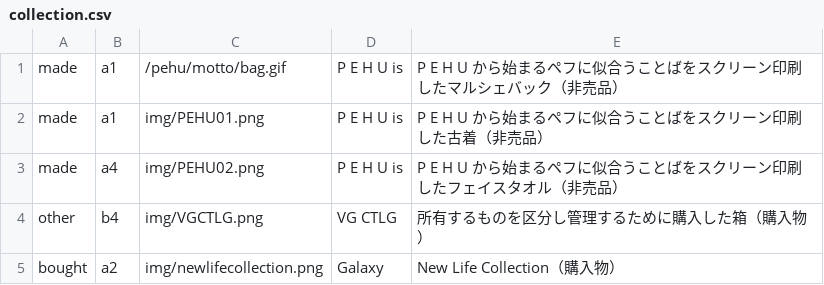
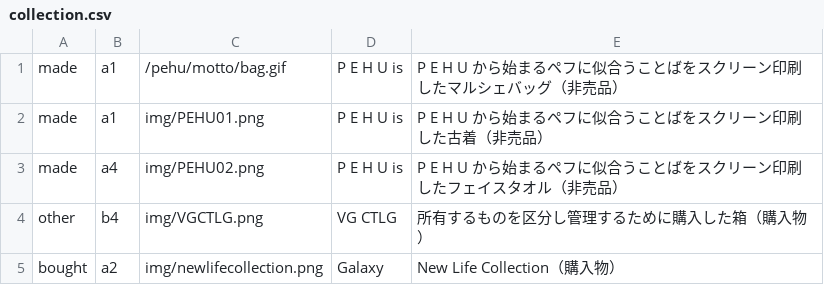
Before and after one commit to pe-hu/index, a CSV file: org/collection.csv, drawn as a sheet; only a part is shown.

Commit message:
Update collection.csv

```diff
--- a/org/collection.csv
+++ b/org/collection.csv
@@ -1,2 +1,2 @@
-made,a1,/pehu/motto/bag.gif,P E H U is,P E H U から始まるペフに似合うことばをスクリーン印刷したマルシェバック（非売品）
+made,a1,/pehu/motto/bag.gif,P E H U is,P E H U から始まるペフに似合うことばをスクリーン印刷したマルシェバッグ（非売品）
 made,a1,img/PEHU01.png,P E H U is,P E H U から始まるペフに似合うことばをスクリーン印刷した古着（非売品）
```
